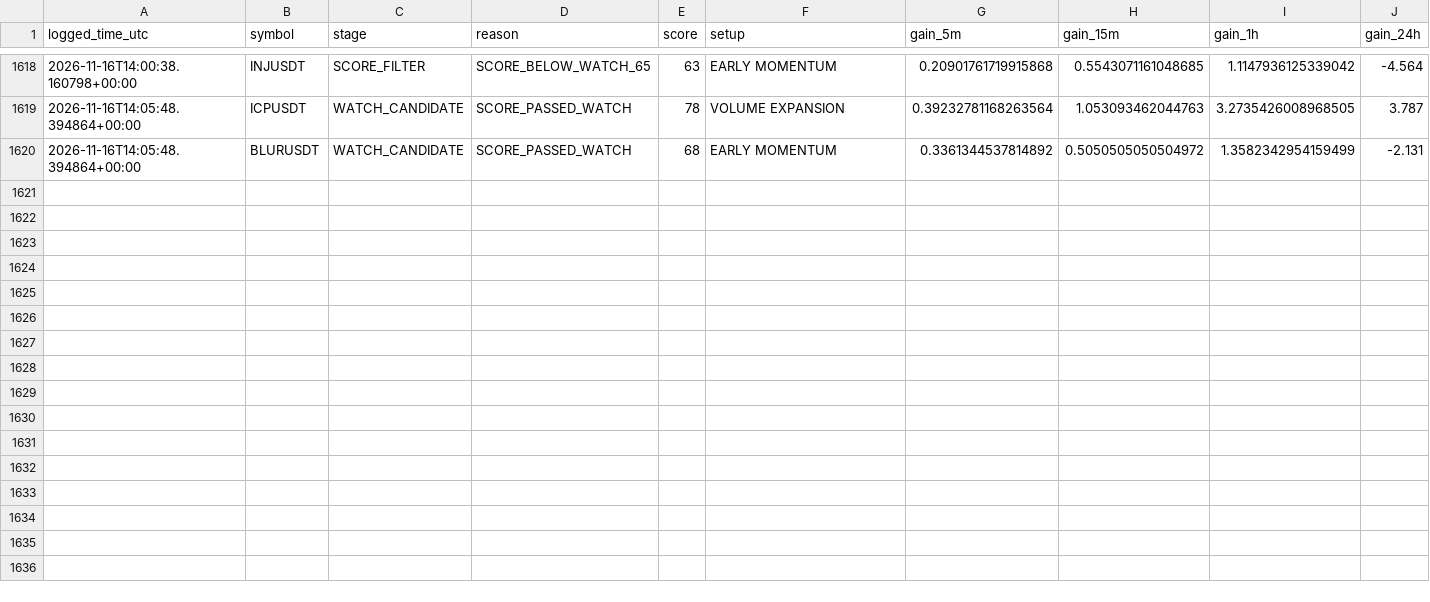
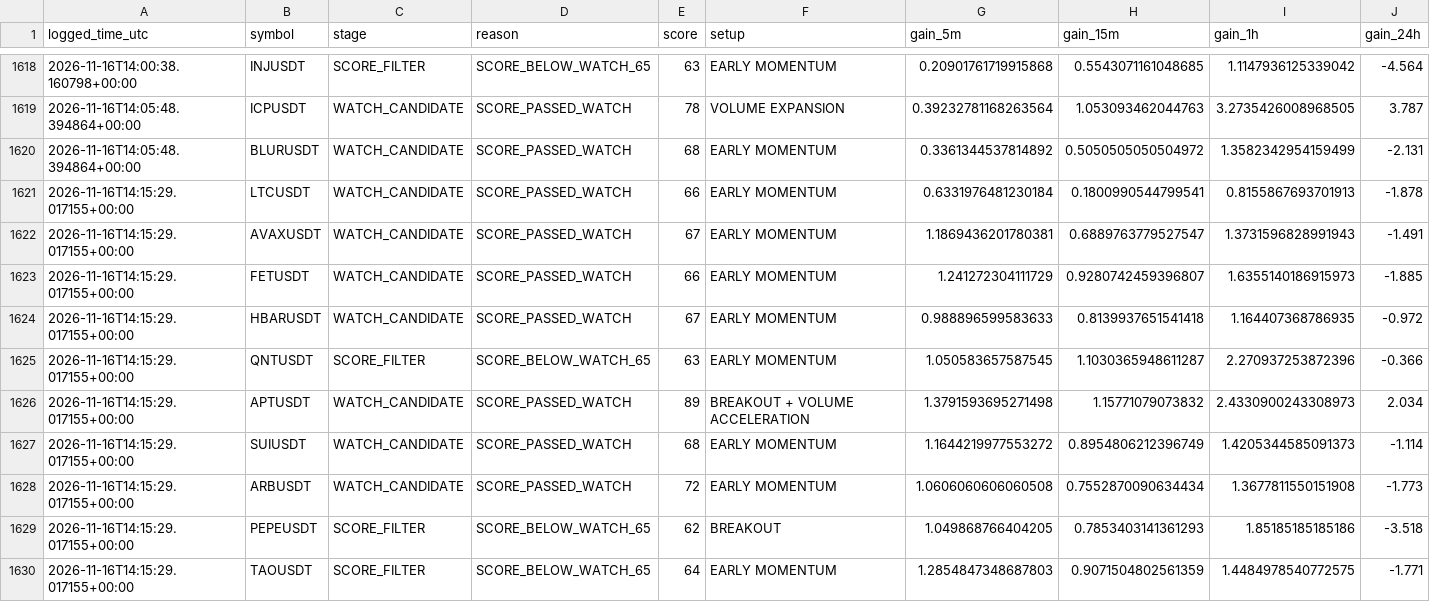
Before and after one commit to solom20232007/V5, a CSV file: early_scan_diagnostics_v5.csv, drawn as a sheet; only a part is shown, gaps mark what is left out; rows hold the shown columns only; the diff names each change by its address in the sheet, - before the commit and + after, or states it on an @@ line.

```diff
--- a/early_scan_diagnostics_v5.csv
+++ b/early_scan_diagnostics_v5.csv
+row 1621: 2026-11-16T14:15:29.017155+00:00 | LTCUSDT | WATCH_CANDIDATE | SCORE_PASSED_WATCH | 66 | EARLY MOMENTUM | 0.6331976481230184 | 0.1800990544799541 | 0.8155867693701913 | -1.878
+row 1622: 2026-11-16T14:15:29.017155+00:00 | AVAXUSDT | WATCH_CANDIDATE | SCORE_PASSED_WATCH | 67 | EARLY MOMENTUM | 1.1869436201780381 | 0.6889763779527547 | 1.3731596828991943 | -1.491
+row 1623: 2026-11-16T14:15:29.017155+00:00 | FETUSDT | WATCH_CANDIDATE | SCORE_PASSED_WATCH | 66 | EARLY MOMENTUM | 1.241272304111729 | 0.9280742459396807 | 1.6355140186915973 | -1.885
+row 1624: 2026-11-16T14:15:29.017155+00:00 | HBARUSDT | WATCH_CANDIDATE | SCORE_PASSED_WATCH | 67 | EARLY MOMENTUM | 0.988896599583633 | 0.8139937651541418 | 1.164407368786935 | -0.972
+row 1625: 2026-11-16T14:15:29.017155+00:00 | QNTUSDT | SCORE_FILTER | SCORE_BELOW_WATCH_65 | 63 | EARLY MOMENTUM | 1.050583657587545 | 1.1030365948611287 | 2.270937253872396 | -0.366
+row 1626: 2026-11-16T14:15:29.017155+00:00 | APTUSDT | WATCH_CANDIDATE | SCORE_PASSED_WATCH | 89 | BREAKOUT + VOLUME ACCELERATION | 1.3791593695271498 | 1.15771079073832 | 2.4330900243308973 | 2.034
+row 1627: 2026-11-16T14:15:29.017155+00:00 | SUIUSDT | WATCH_CANDIDATE | SCORE_PASSED_WATCH | 68 | EARLY MOMENTUM | 1.1644219977553272 | 0.8954806212396749 | 1.4205344585091373 | -1.114
+row 1628: 2026-11-16T14:15:29.017155+00:00 | ARBUSDT | WATCH_CANDIDATE | SCORE_PASSED_WATCH | 72 | EARLY MOMENTUM | 1.0606060606060508 | 0.7552870090634434 | 1.3677811550151908 | -1.773
+row 1629: 2026-11-16T14:15:29.017155+00:00 | PEPEUSDT | SCORE_FILTER | SCORE_BELOW_WATCH_65 | 62 | BREAKOUT | 1.049868766404205 | 0.7853403141361293 | 1.85185185185186 | -3.518
+row 1630: 2026-11-16T14:15:29.017155+00:00 | TAOUSDT | SCORE_FILTER | SCORE_BELOW_WATCH_65 | 64 | EARLY MOMENTUM | 1.2854847348687803 | 0.9071504802561359 | 1.4484978540772575 | -1.771
```
Also changed, not shown: early_watch_log_v5.csv, 1 other file.
